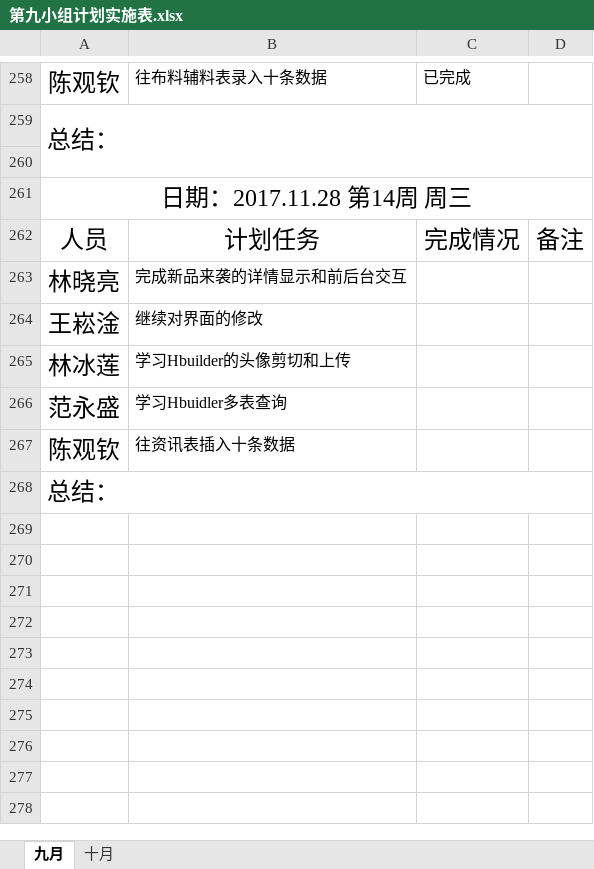
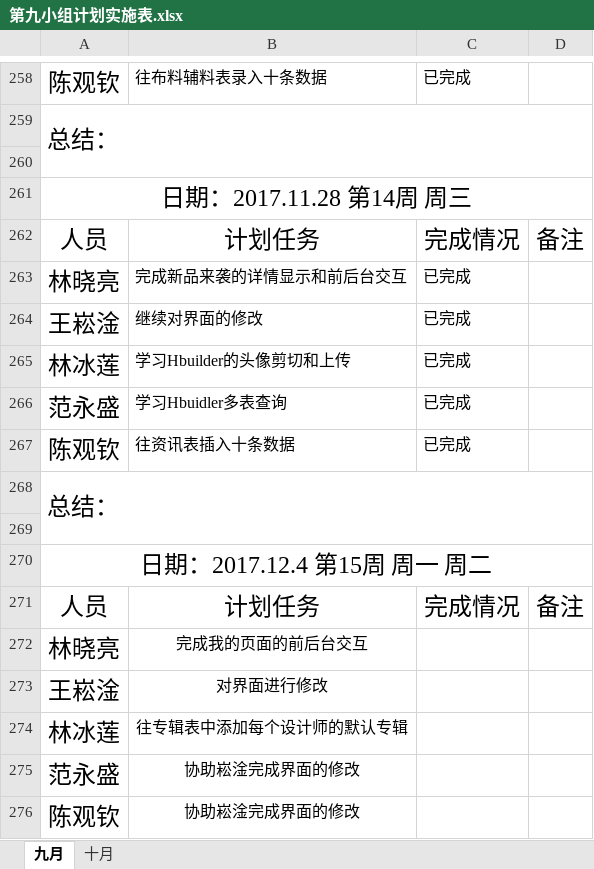
Before and after one commit to gdqysoft/fcsapp, an Excel workbook: 第九组/第九小组计划实施表.xlsx, sheet 九月, drawn as a sheet; only a part is shown, gaps mark what is left out; values as stored, in another font and other column widths than the file's, no borders; the diff names each change by its address in the sheet, - before the commit and + after, or states it on an @@ line.

Commit message:
change

```diff
--- a/第九组/第九小组计划实施表.xlsx (sheet 九月)
+++ b/第九组/第九小组计划实施表.xlsx (sheet 九月)
-C263:C267: (empty)
+C263:C267: 已完成
+row 269: (empty)
+row 270: 日期：2017.12.4 第15周 周一 周二
+row 271: 人员 | 计划任务 | 完成情况 | 备注
+row 272: 林晓亮 | 完成我的页面的前后台交互
+row 273: 王崧淦 | 对界面进行修改
+row 274: 林冰莲 | 往专辑表中添加每个设计师的默认专辑
+row 275: 范永盛 | 协助崧淦完成界面的修改
+row 276: 陈观钦 | 协助崧淦完成界面的修改
```
